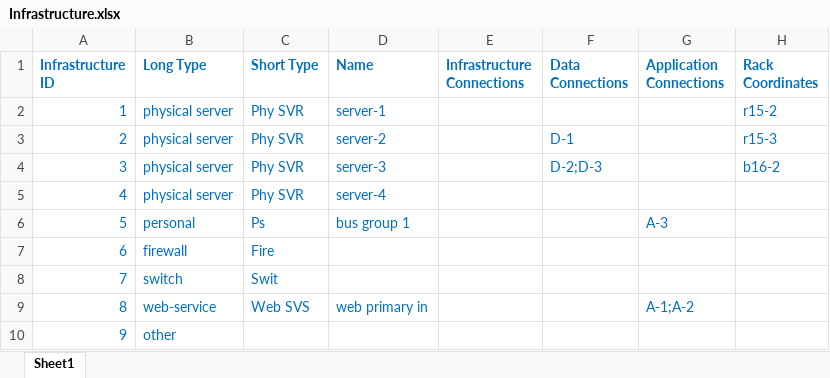
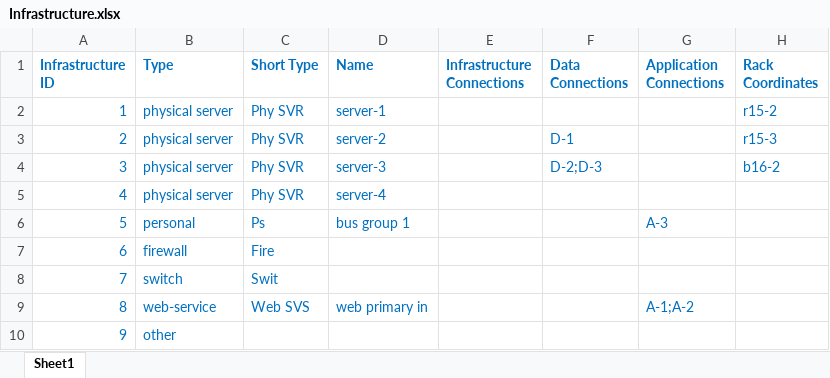
Before and after one commit to CIOBrain/ciobrain-mono, an Excel workbook: src/ciobrain-api/src/data/Infrastructure.xlsx, sheet Sheet1, drawn as a sheet; only a part is shown; values as stored, in another font and other column widths than the file's, no borders; the diff names each change by its address in the sheet, - before the commit and + after, or states it on an @@ line.

Commit message:
pushLogin and change excel type

```diff
--- a/src/ciobrain-api/src/data/Infrastructure.xlsx (sheet Sheet1)
+++ b/src/ciobrain-api/src/data/Infrastructure.xlsx (sheet Sheet1)
-B1: Long Type
+B1: Type
```
Also changed, not shown: 5 other files.
